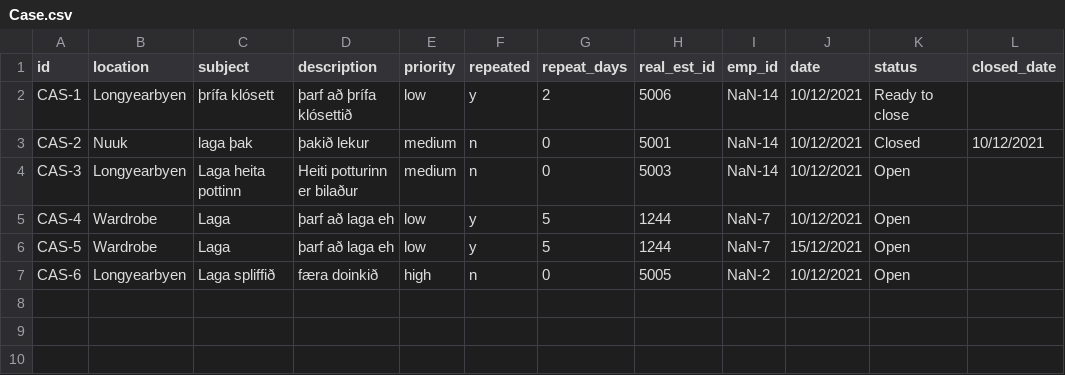
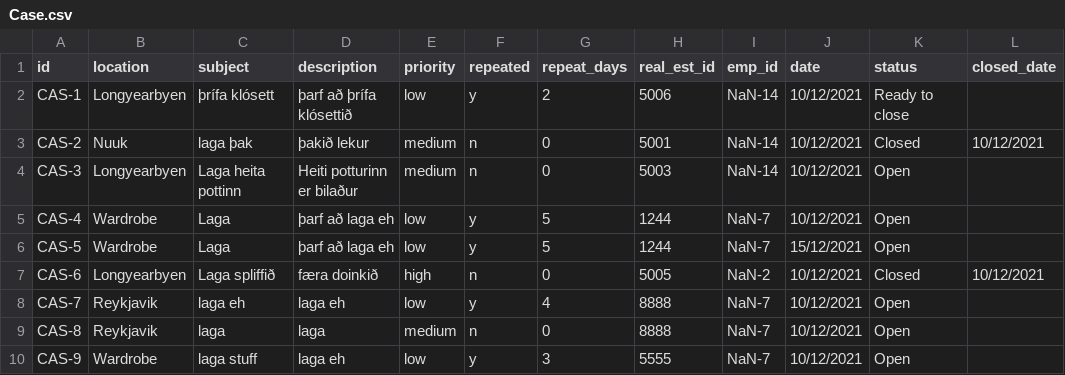
Before and after one commit to magnushj93hr/Verklegt_namskeid_1, a CSV file: Verklegt 1/NanAir/csv_files/Case.csv, drawn as a sheet.

```diff
--- a/Verklegt 1/NanAir/csv_files/Case.csv
+++ b/Verklegt 1/NanAir/csv_files/Case.csv
@@ -6,2 +6,5 @@ CAS-4,Wardrobe,Laga,þarf að laga eh,low,y,5,1244,NaN-7,10/12/2021,Open,
 CAS-5,Wardrobe,Laga,þarf að laga eh,low,y,5,1244,NaN-7,15/12/2021,Open,
-CAS-6,Longyearbyen,Laga spliffið,færa doinkið,high,n,0,5005,NaN-2,10/12/2021,Open,
+CAS-6,Longyearbyen,Laga spliffið,færa doinkið,high,n,0,5005,NaN-2,10/12/2021,Closed,10/12/2021
+CAS-7,Reykjavik,laga eh,laga eh,low,y,4,8888,NaN-7,10/12/2021,Open,
+CAS-8,Reykjavik,laga,laga,medium,n,0,8888,NaN-7,10/12/2021,Open,
+CAS-9,Wardrobe,laga stuff,laga eh,low,y,3,5555,NaN-7,10/12/2021,Open,
```
Also changed, not shown: Verklegt 1/NanAir/csv_files/Employee.csv, Verklegt 1/NanAir/csv_files/MaintenanceReport.csv, 1 other file.
